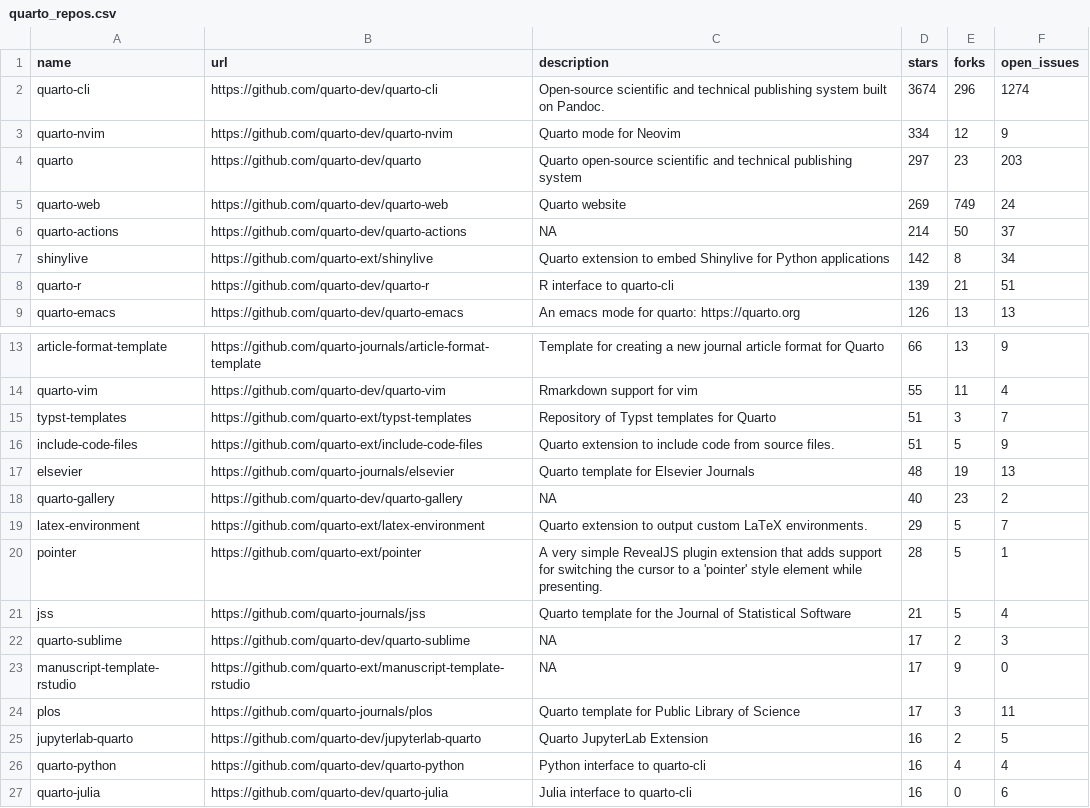
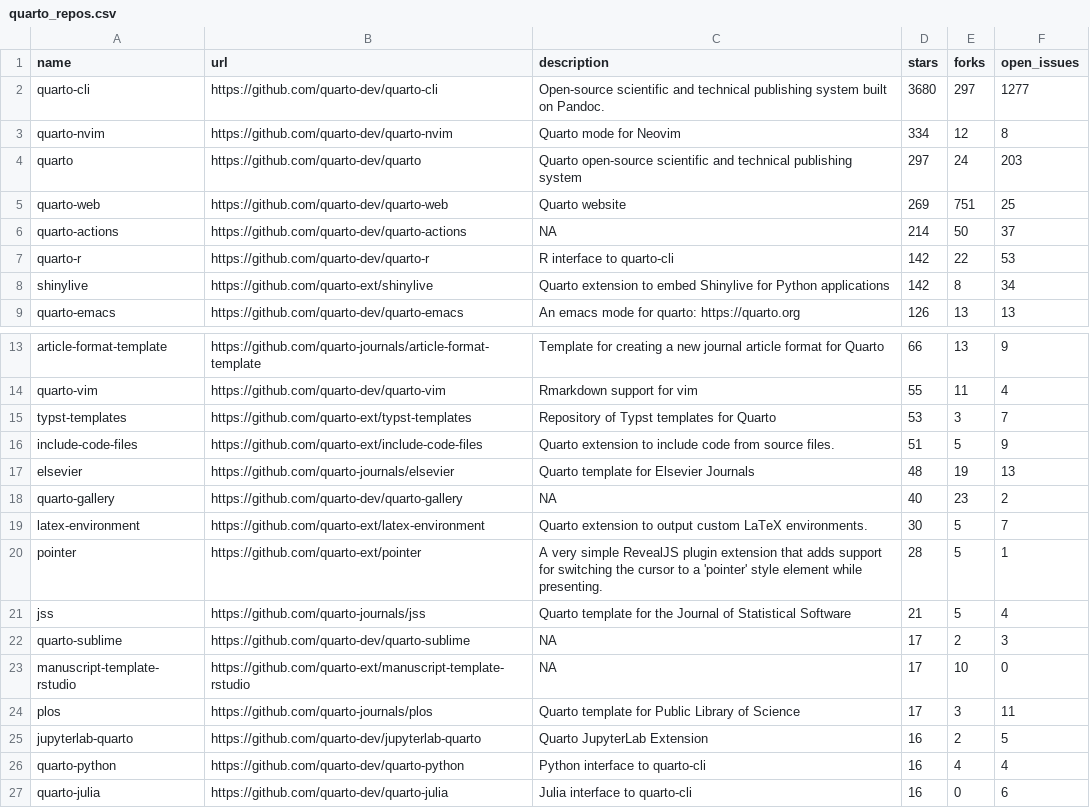
Before and after one commit to t-emery/github_actions_in_R_test, a CSV file: 01-monitoring-quarto-repos/quarto_repos.csv, drawn as a sheet; only a part is shown, gaps mark what is left out.

```diff
--- a/01-monitoring-quarto-repos/quarto_repos.csv
+++ b/01-monitoring-quarto-repos/quarto_repos.csv
@@ -1,9 +1,9 @@
 name,url,description,stars,forks,open_issues
-quarto-cli,https://github.com/quarto-dev/quarto-cli,Open-source scientific and technical publishing system built on Pandoc.,3674,296,1274
-quarto-nvim,https://github.com/quarto-dev/quarto-nvim,Quarto mode for Neovim,334,12,9
-quarto,https://github.com/quarto-dev/quarto,Quarto open-source scientific and technical publishing system,297,23,203
-quarto-web,https://github.com/quarto-dev/quarto-web,Quarto website,269,749,24
+quarto-cli,https://github.com/quarto-dev/quarto-cli,Open-source scientific and technical publishing system built on Pandoc.,3680,297,1277
+quarto-nvim,https://github.com/quarto-dev/quarto-nvim,Quarto mode for Neovim,334,12,8
+quarto,https://github.com/quarto-dev/quarto,Quarto open-source scientific and technical publishing system,297,24,203
+quarto-web,https://github.com/quarto-dev/quarto-web,Quarto website,269,751,25
 quarto-actions,https://github.com/quarto-dev/quarto-actions,NA,214,50,37
+quarto-r,https://github.com/quarto-dev/quarto-r,R interface to quarto-cli,142,22,53
 shinylive,https://github.com/quarto-ext/shinylive,Quarto extension to embed Shinylive for Python applications,142,8,34
-quarto-r,https://github.com/quarto-dev/quarto-r,R interface to quarto-cli,139,21,51
 quarto-emacs,https://github.com/quarto-dev/quarto-emacs,An emacs mode for quarto: https://quarto.org,126,13,13
@@ -14,3 +14,3 @@ article-format-template,https://github.com/quarto-journals/article-format-templa
 quarto-vim,https://github.com/quarto-dev/quarto-vim,Rmarkdown support for vim,55,11,4
-typst-templates,https://github.com/quarto-ext/typst-templates,Repository of Typst templates for Quarto,51,3,7
+typst-templates,https://github.com/quarto-ext/typst-templates,Repository of Typst templates for Quarto,53,3,7
 include-code-files,https://github.com/quarto-ext/include-code-files,Quarto extension to include code from source files.,51,5,9
@@ -18,3 +18,3 @@ elsevier,https://github.com/quarto-journals/elsevier,Quarto template for Elsevie
 quarto-gallery,https://github.com/quarto-dev/quarto-gallery,NA,40,23,2
-latex-environment,https://github.com/quarto-ext/latex-environment,Quarto extension to output custom LaTeX environments.,29,5,7
+latex-environment,https://github.com/quarto-ext/latex-environment,Quarto extension to output custom LaTeX environments.,30,5,7
 pointer,https://github.com/quarto-ext/pointer,A very simple RevealJS plugin extension that adds support for switching the cursor to a 'pointer' style element while presenting.,28,5,1
@@ -22,3 +22,3 @@ jss,https://github.com/quarto-journals/jss,Quarto template for the Journal of St
 quarto-sublime,https://github.com/quarto-dev/quarto-sublime,NA,17,2,3
-manuscript-template-rstudio,https://github.com/quarto-ext/manuscript-template-rstudio,NA,17,9,0
+manuscript-template-rstudio,https://github.com/quarto-ext/manuscript-template-rstudio,NA,17,10,0
 plos,https://github.com/quarto-journals/plos,Quarto template for Public Library of Science,17,3,11
```
Also changed, not shown: 1 other file.
